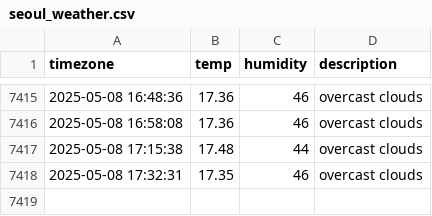
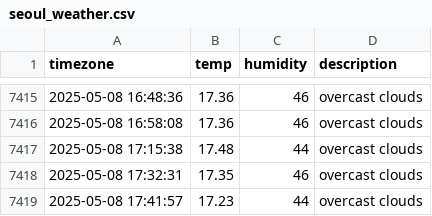
Before and after one commit to JIseolyun/seoul_weather, a CSV file: seoul_weather.csv, drawn as a sheet; only a part is shown, gaps mark what is left out.

```diff
--- a/seoul_weather.csv
+++ b/seoul_weather.csv
@@ -7418 +7418,2 @@ timezone,temp,humidity,description
 2025-05-08 17:32:31,17.35,46,overcast clouds
+2025-05-08 17:41:57,17.23,44,overcast clouds
```
